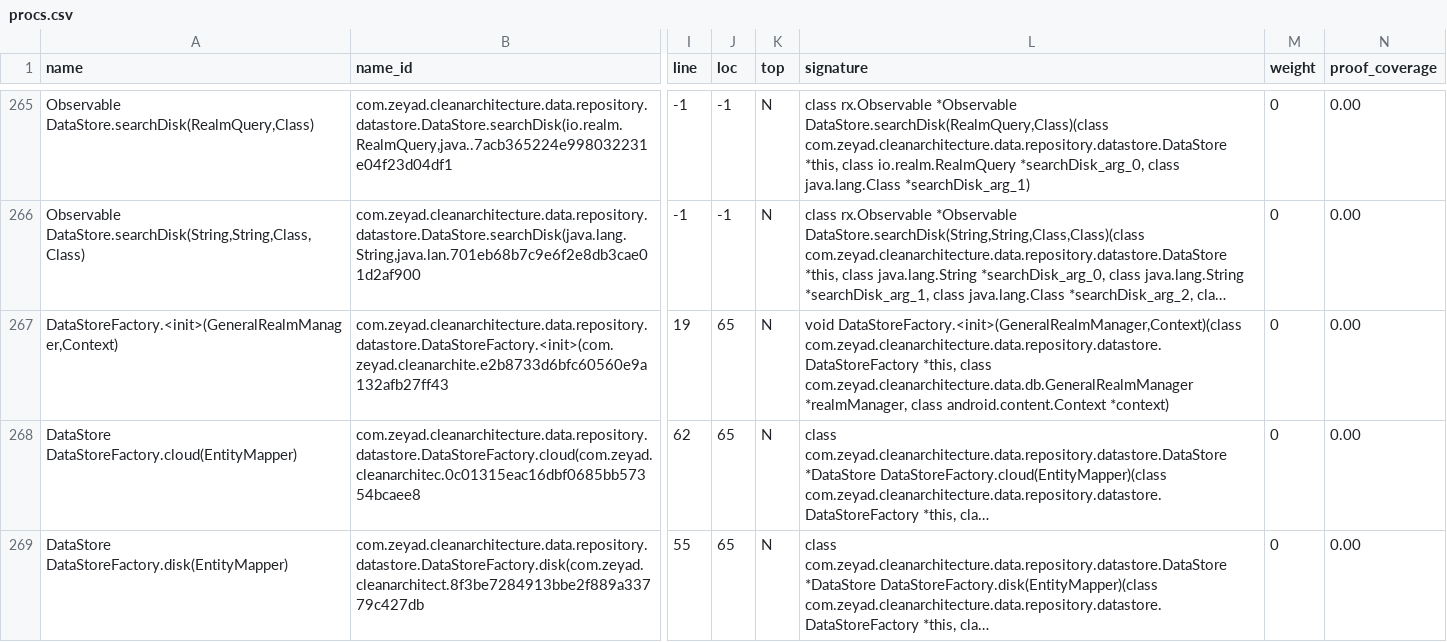
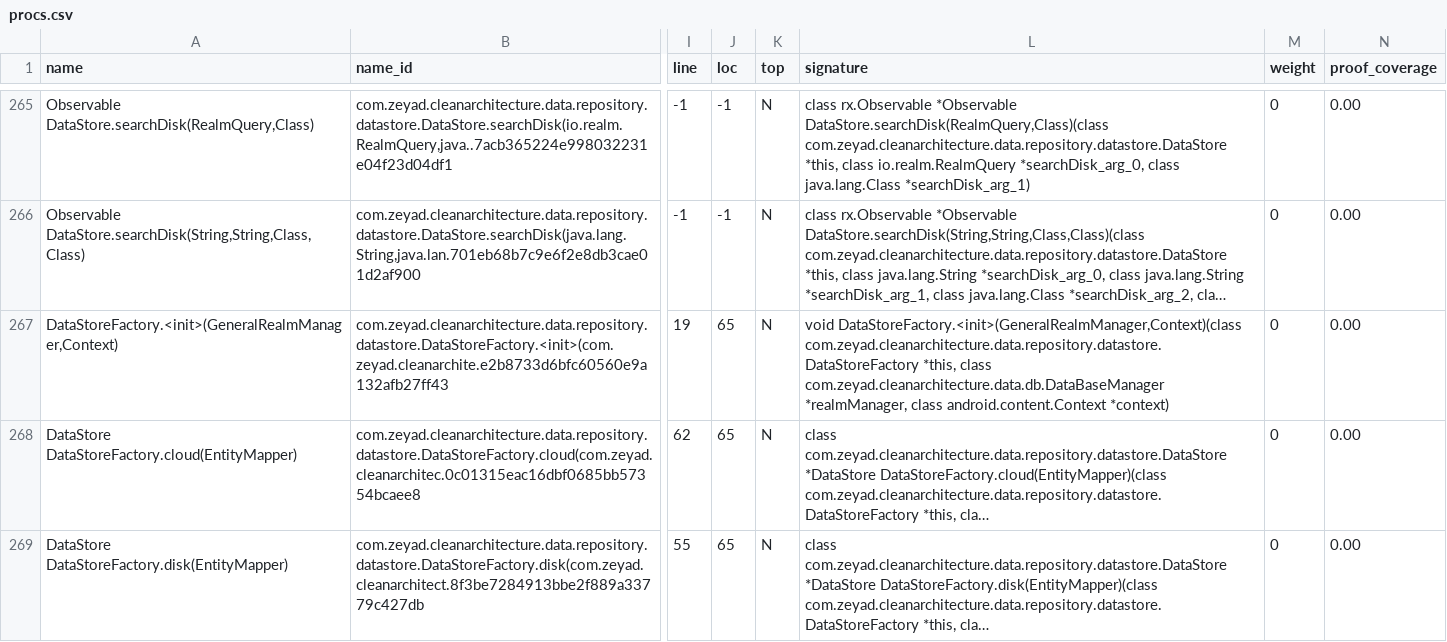
Before and after one commit to zentechthaingo/Generic-Clean-Architecture, a CSV file: MyApplication/infer-out/procs.csv, drawn as a sheet; only a part is shown, gaps mark what is left out; long unchanged cells end in …; the diff covers the shown part only; the diff names each change by its address in the sheet, - before the commit and + after, or states it on an @@ line.

```diff
--- a/MyApplication/infer-out/procs.csv
+++ b/MyApplication/infer-out/procs.csv
-L267 (signature): …*this, class com.zeyad.cleanarchitecture.data.db.GeneralRealmManager *realmManager, class…
+L267 (signature): …*this, class com.zeyad.cleanarchitecture.data.db.DataBaseManager *realmManager, class…
```
Also changed, not shown: 34 edited cells elsewhere in this file, 50 other files.
